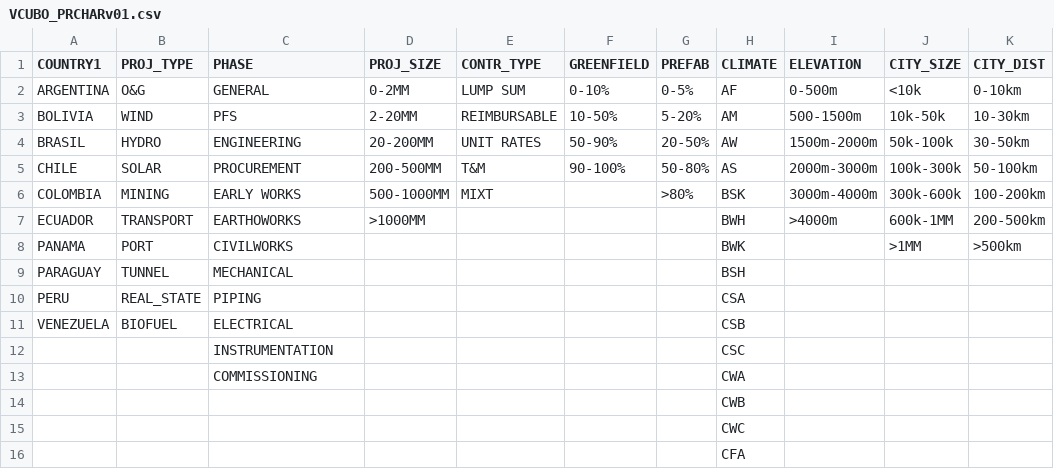
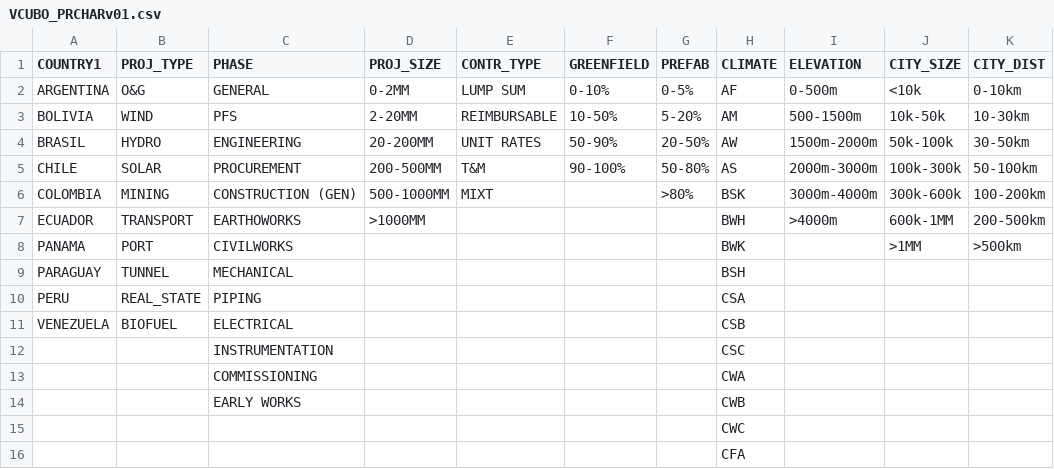
Before and after one commit to vcubo/beta_06, a CSV file: VCUBO_PRCHARv01.csv, drawn as a sheet; only a part is shown; the diff names each change by its address in the sheet, - before the commit and + after, or states it on an @@ line.

Commit message:
Updating UI + reg delete + phases

```diff
--- a/VCUBO_PRCHARv01.csv
+++ b/VCUBO_PRCHARv01.csv
-C6 (PHASE): EARLY WORKS
+C6 (PHASE): CONSTRUCTION (GEN)
-C14 (PHASE): (empty)
+C14 (PHASE): EARLY WORKS
```
Also changed, not shown: 2 other files.
